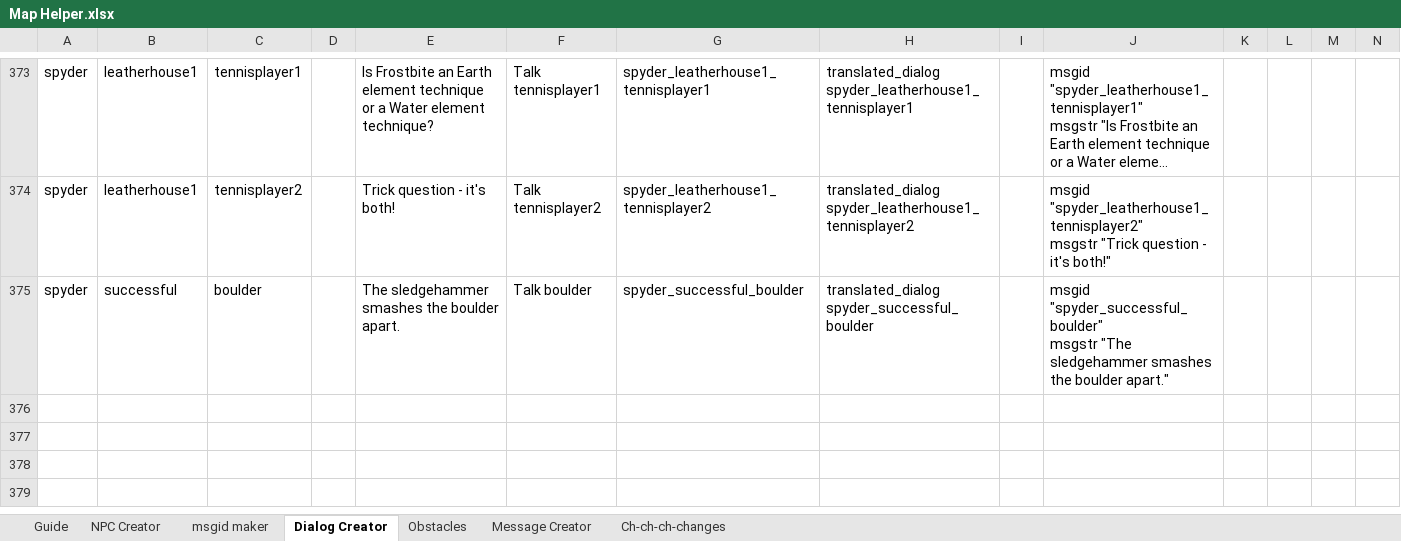
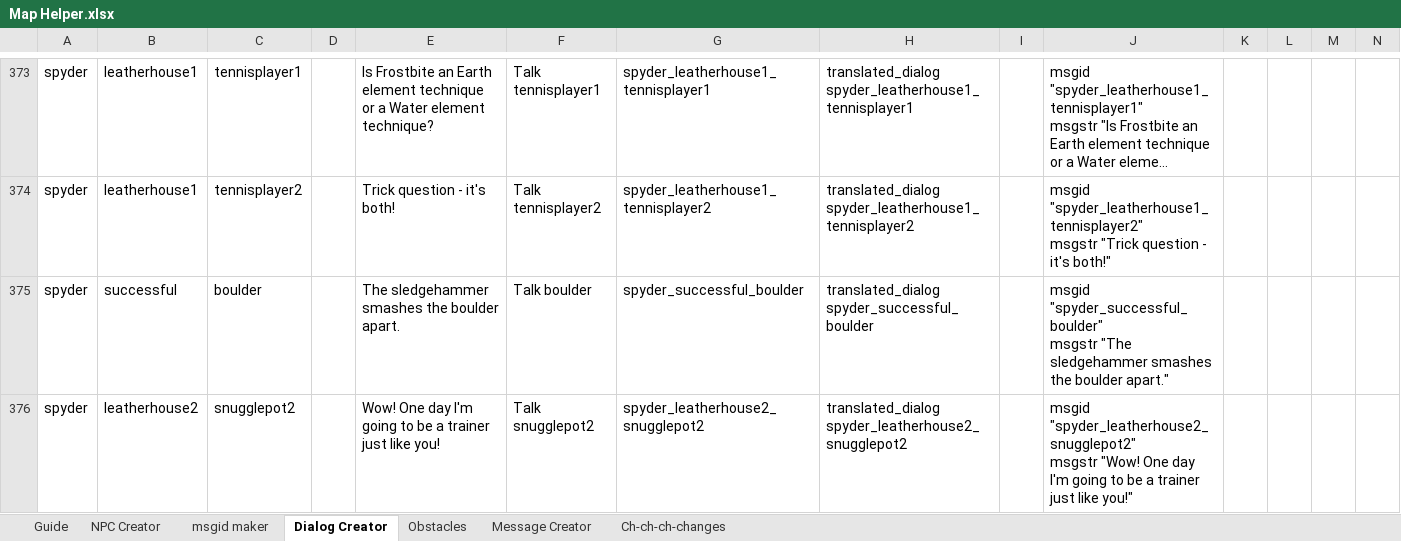
Before and after one commit to Tuxemon/Tuxemon, an Excel workbook: mods/tuxemon/maps/Map Helper.xlsx, sheet Dialog Creator, drawn as a sheet; only a part is shown, gaps mark what is left out; long unchanged cells end in …; values as stored, in another font and other column widths than the file's, no borders; rows hold the shown columns only; ↵ is a line break in a cell; the diff names each change by its address in the sheet, - before the commit and + after, or states it on an @@ line.

```diff
--- a/mods/tuxemon/maps/Map Helper.xlsx (sheet Dialog Creator)
+++ b/mods/tuxemon/maps/Map Helper.xlsx (sheet Dialog Creator)
+row 376: spyder | leatherhouse2 | snugglepot2 |  | Wow! One day I'm going to be a trainer just like you! | Talk snugglepot2 | spyder_leatherhouse2_snugglepot2 | translated_dialog spyder_leatherhouse2_snugglepot2 |  | msgid "spyder_leatherhouse2_snugglepot2" ↵ msgstr "Wow! One day I'm going to be a trainer just like you!"
```
Also changed, not shown: 5 other files.
